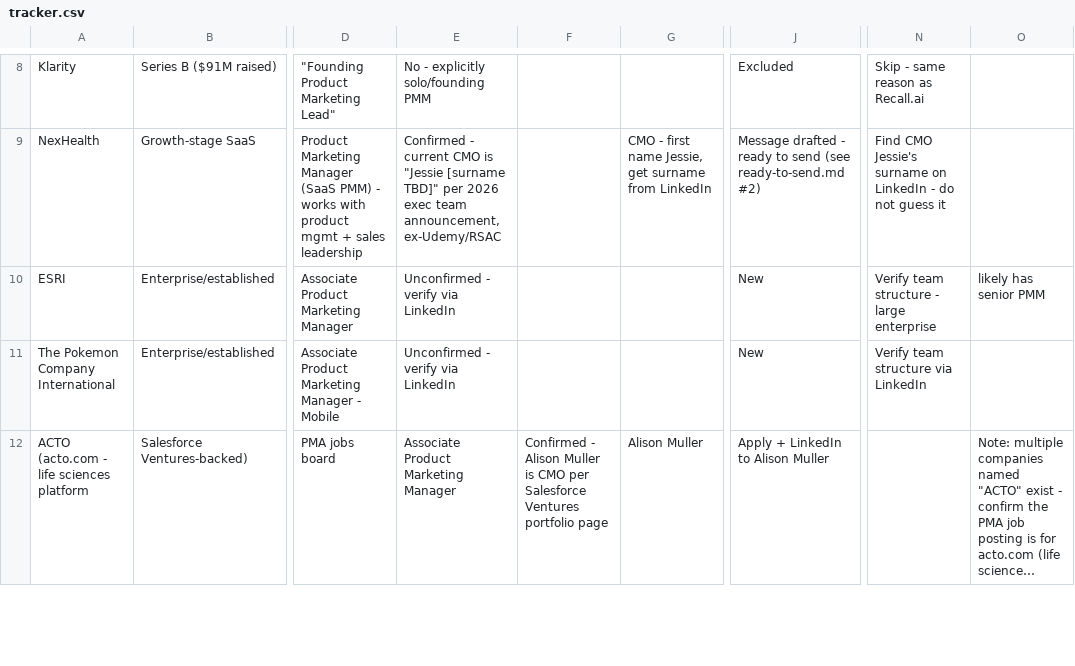
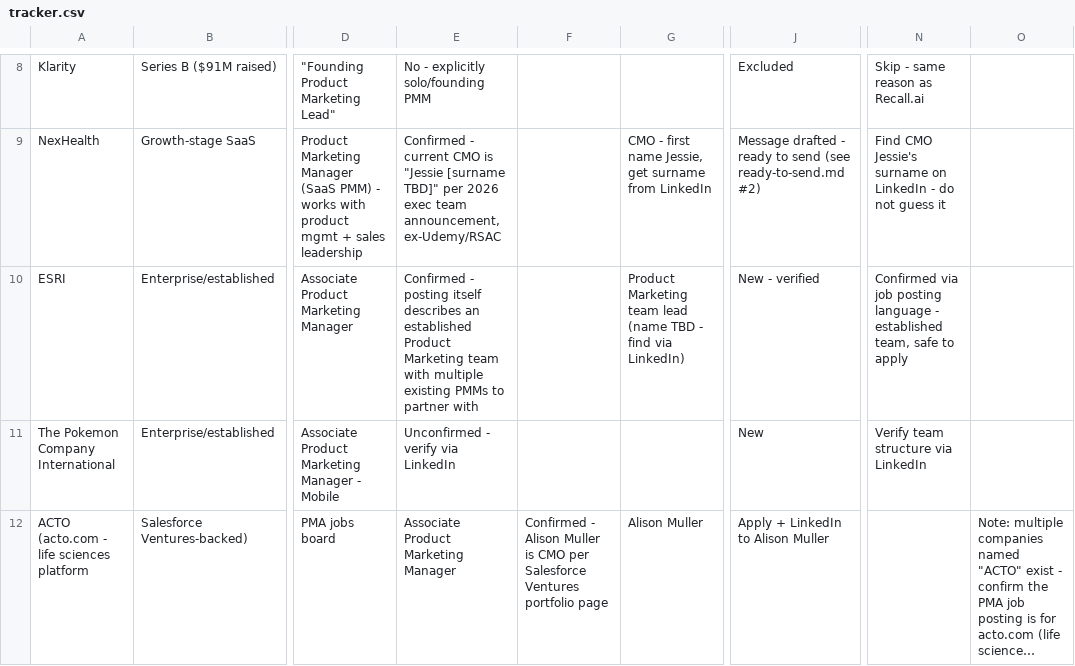
Before and after one commit to Rishika17-git/Rishika_PMM_job, a CSV file: tracker.csv, drawn as a sheet; only a part is shown, gaps mark what is left out; long unchanged cells end in …; the diff covers the shown part only; the diff names each change by its address in the sheet, - before the commit and + after, or states it on an @@ line.

```diff
--- a/tracker.csv
+++ b/tracker.csv
-E10: Unconfirmed - verify via LinkedIn
+E10: Confirmed - posting itself describes an established Product Marketing team with multiple existing PMMs to partner with
-G10: (empty)
+G10: Product Marketing team lead (name TBD - find via LinkedIn)
-J10: New
+J10: New - verified
-N10: Verify team structure - large enterprise
+N10: Confirmed via job posting language - established team, safe to apply
-O10: likely has senior PMM
+O10: (empty)
```
Also changed, not shown: 14 edited cells elsewhere in this file.
